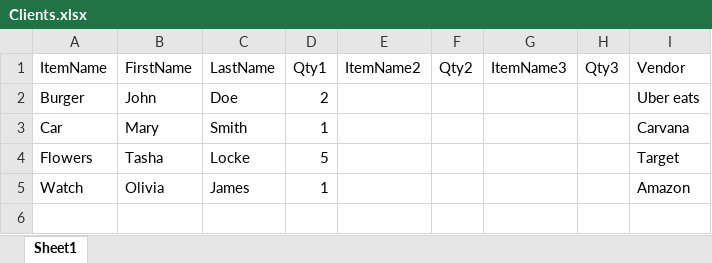
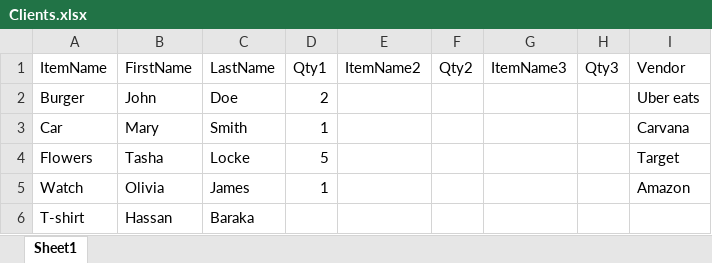
Before and after one commit to 210927-Reston-UiPath/Baraka_H-P0, an Excel workbook: Clients.xlsx, sheet Sheet1, drawn as a sheet; values as stored, in another font and other column widths than the file's, no borders; the diff names each change by its address in the sheet, - before the commit and + after, or states it on an @@ line.

Commit message:
Email shoppers and vendors feature is added

```diff
--- a/Clients.xlsx (sheet Sheet1)
+++ b/Clients.xlsx (sheet Sheet1)
+row 6: T-shirt | Hassan | Baraka
```
Also changed, not shown: 4 other files.
